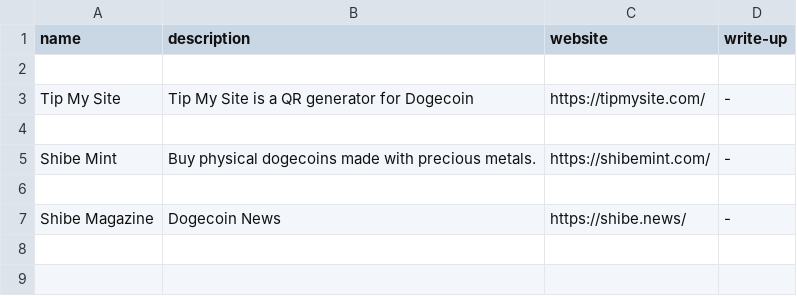
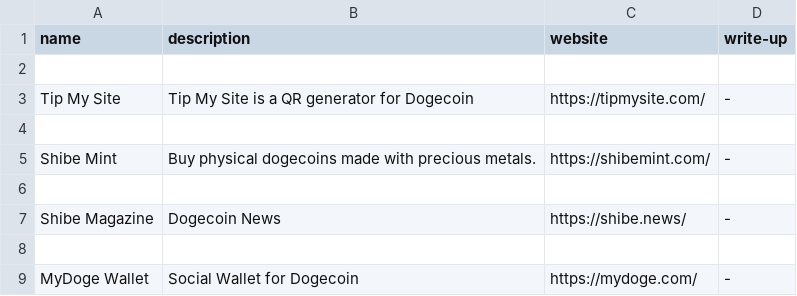
Before and after one commit to ShibeMedia/resource-hub, a CSV file: frontyard.csv, drawn as a sheet.

Commit message:
Added MyDoge

```diff
--- a/frontyard.csv
+++ b/frontyard.csv
@@ -7 +7,3 @@ Shibe Mint, Buy physical dogecoins made with precious metals., https://shibemint
 Shibe Magazine, Dogecoin News, https://shibe.news/, -
+
+MyDoge Wallet, Social Wallet for Dogecoin, https://mydoge.com/, -
```
